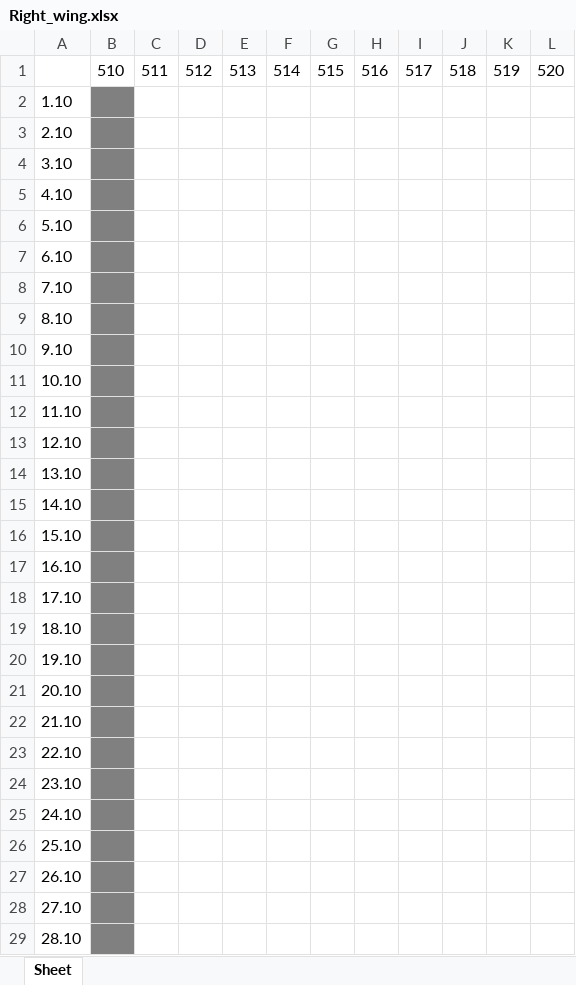
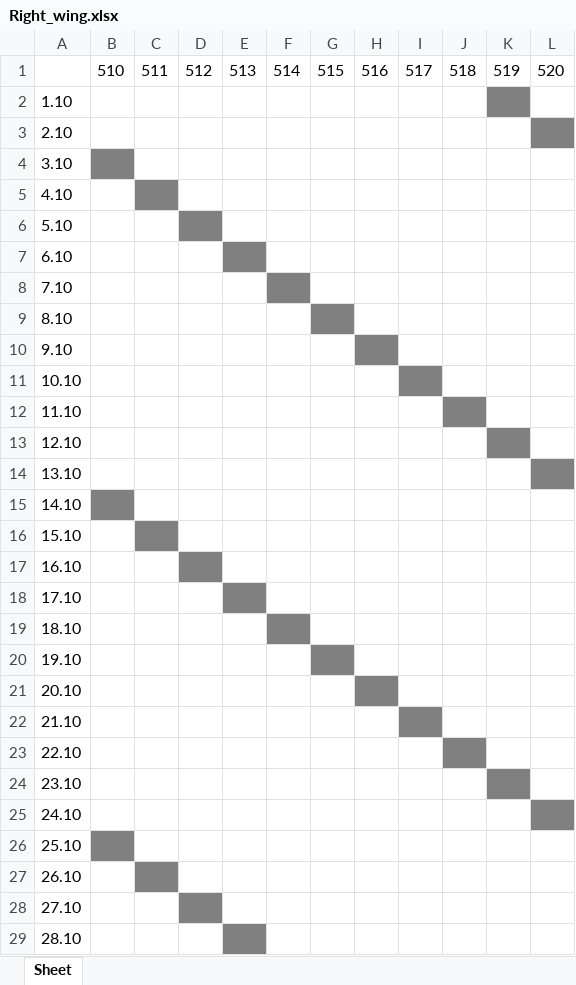
Before and after one commit to BeZd4r/Create_tables_duty, an Excel workbook: Floor_5/Right_wing.xlsx, sheet Sheet, drawn as a sheet; only a part is shown; values as stored, in another font and other column widths than the file's, no borders; the diff covers the shown part only; the diff names each change by its address in the sheet, - before the commit and + after, or states it on an @@ line.

```diff
--- a/Floor_5/Right_wing.xlsx (sheet Sheet)
+++ b/Floor_5/Right_wing.xlsx (sheet Sheet)
-B2:B3 fill: #808080
+B2:B3 fill: none
-K2 fill: none
+K2 fill: #808080
-L3 fill: none
+L3 fill: #808080
-B5:B14 fill: #808080
+B5:B14 fill: none
-C5 fill: none
+C5 fill: #808080
-D6 fill: none
+D6 fill: #808080
-E7 fill: none
+E7 fill: #808080
-F8 fill: none
+F8 fill: #808080
-G9 fill: none
+G9 fill: #808080
-H10 fill: none
+H10 fill: #808080
-I11 fill: none
+I11 fill: #808080
-J12 fill: none
+J12 fill: #808080
-K13 fill: none
+K13 fill: #808080
-L14 fill: none
+L14 fill: #808080
-B16:B25 fill: #808080
+B16:B25 fill: none
-C16 fill: none
+C16 fill: #808080
-D17 fill: none
+D17 fill: #808080
-E18 fill: none
+E18 fill: #808080
-F19 fill: none
+F19 fill: #808080
-G20 fill: none
+G20 fill: #808080
-H21 fill: none
+H21 fill: #808080
-I22 fill: none
+I22 fill: #808080
-J23 fill: none
+J23 fill: #808080
-K24 fill: none
+K24 fill: #808080
-L25 fill: none
+L25 fill: #808080
-B27:B29 fill: #808080
+B27:B29 fill: none
-C27 fill: none
+C27 fill: #808080
-D28 fill: none
+D28 fill: #808080
-E29 fill: none
+E29 fill: #808080
```
Also changed, not shown: cell formats elsewhere in this sheet, Floor_1/Left_wing.xlsx, Floor_1/Right_wing.xlsx, 11 other files.
